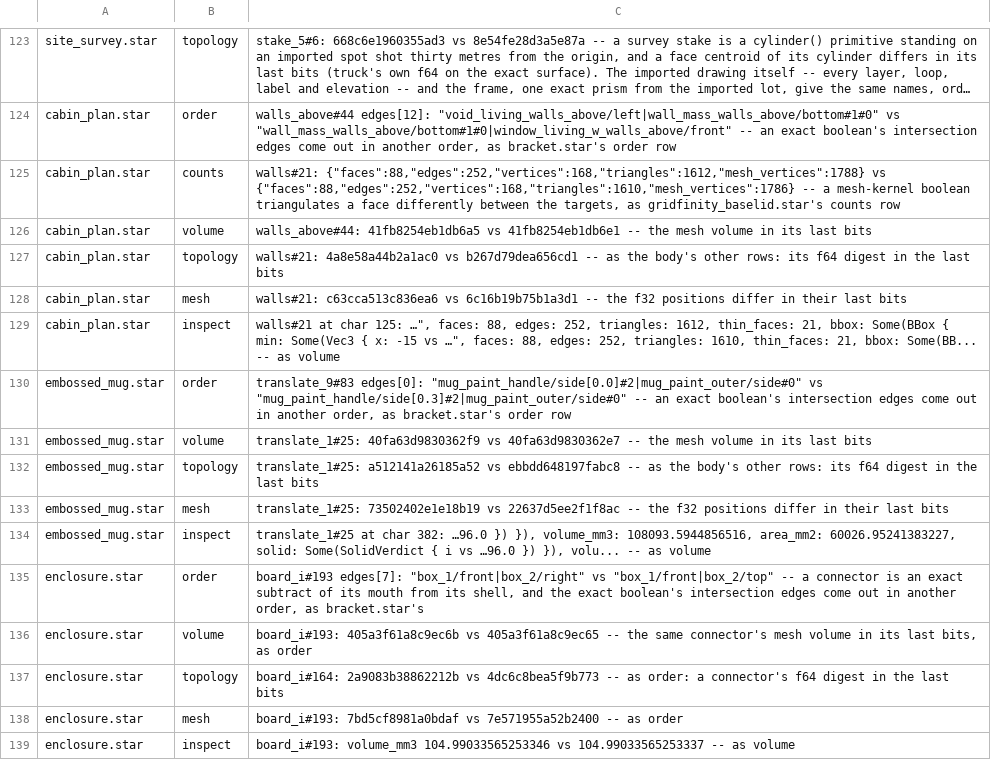
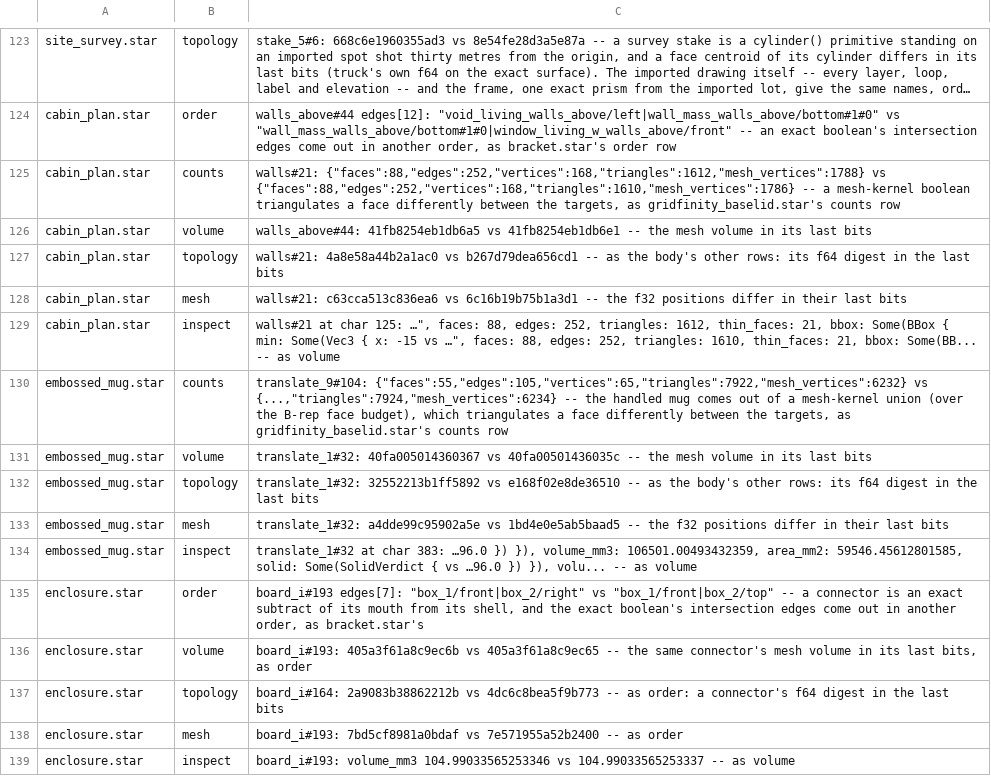
Before and after one commit to mikelikespie/cadpole, a TSV file: src/rust/cadpole-wasm/determinism/expected_divergence.tsv, drawn as a sheet; only a part is shown, gaps mark what is left out; long unchanged cells end in ….

Commit message:
Merge branch 'model-embossed_mug' into model-fixes-land
# Conflicts:
#	src/rust/cadpole-wasm/determinism/expected_divergence.tsv

Platypus-RevId: 8381c2db819344f68c4d53114c528f8f6f7bf9db

```diff
--- a/src/rust/cadpole-wasm/determinism/expected_divergence.tsv
+++ b/src/rust/cadpole-wasm/determinism/expected_divergence.tsv
@@ -129,7 +129,7 @@ cabin_plan.star	mesh	walls#21: c63cca513c836ea6 vs 6c16b19b75b1a3d1 -- the f32 p
 cabin_plan.star	inspect	walls#21 at char 125: …", faces: 88, edges: 252, triangles: 1612, thin_faces: 21, bbox: Some(BBox { min: Some(Vec3 { x: -15 vs …", faces: 88, edges: 252, triangles: 1610, thin_faces: 21, bbox: Some(BB... -- as volume
-embossed_mug.star	order	translate_9#83 edges[0]: "mug_paint_handle/side[0.0]#2|mug_paint_outer/side#0" vs "mug_paint_handle/side[0.3]#2|mug_paint_outer/side#0" -- an exact boolean's intersection edges come out in another order, as bracket.star's order row
-embossed_mug.star	volume	translate_1#25: 40fa63d9830362f9 vs 40fa63d9830362e7 -- the mesh volume in its last bits
-embossed_mug.star	topology	translate_1#25: a512141a26185a52 vs ebbdd648197fabc8 -- as the body's other rows: its f64 digest in the last bits
-embossed_mug.star	mesh	translate_1#25: 73502402e1e18b19 vs 22637d5ee2f1f8ac -- the f32 positions differ in their last bits
-embossed_mug.star	inspect	translate_1#25 at char 382: …96.0 }) }), volume_mm3: 108093.5944856516, area_mm2: 60026.95241383227, solid: Some(SolidVerdict { i vs …96.0 }) }), volu... -- as volume
+embossed_mug.star	counts	translate_9#104: {"faces":55,"edges":105,"vertices":65,"triangles":7922,"mesh_vertices":6232} vs {...,"triangles":7924,"mesh_vertices":6234} -- the handled mug comes out of a mesh-kernel union (over the B-rep face budget), which triangulates a face differently between the targets, as gridfinity_baselid.star's counts row
+embossed_mug.star	volume	translate_1#32: 40fa005014360367 vs 40fa00501436035c -- the mesh volume in its last bits
+embossed_mug.star	topology	translate_1#32: 32552213b1ff5892 vs e168f02e8de36510 -- as the body's other rows: its f64 digest in the last bits
+embossed_mug.star	mesh	translate_1#32: a4dde99c95902a5e vs 1bd4e0e5ab5baad5 -- the f32 positions differ in their last bits
+embossed_mug.star	inspect	translate_1#32 at char 383: …96.0 }) }), volume_mm3: 106501.00493432359, area_mm2: 59546.45612801585, solid: Some(SolidVerdict { vs …96.0 }) }), volu... -- as volume
 enclosure.star	order	board_i#193 edges[7]: "box_1/front|box_2/right" vs "box_1/front|box_2/top" -- a connector is an exact subtract of its mouth from its shell, and the exact boolean's intersection edges come out in another order, as bracket.star's
```
Also changed, not shown: 1 other file.
